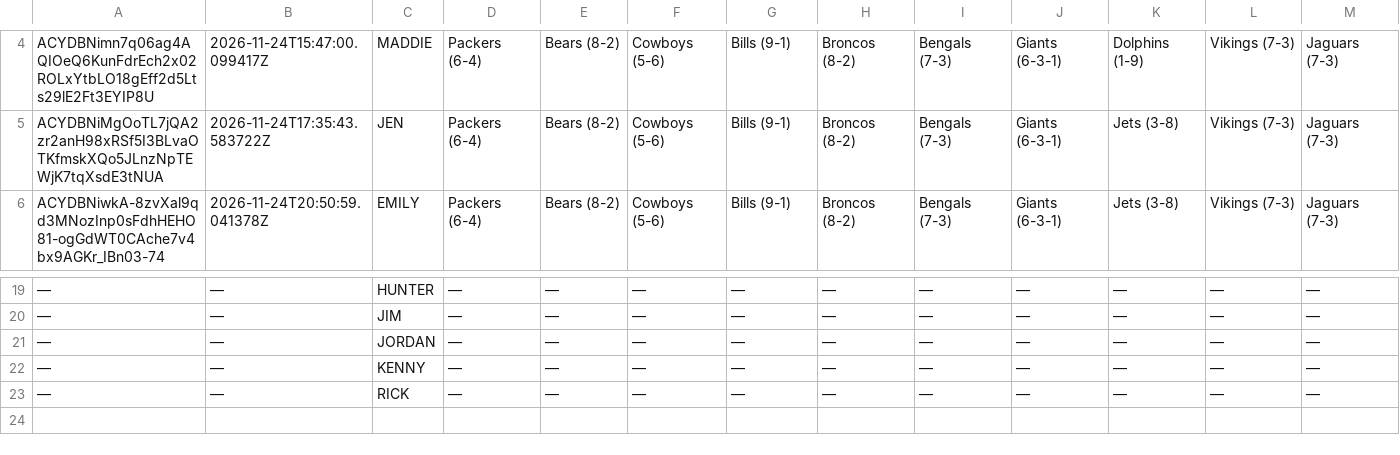
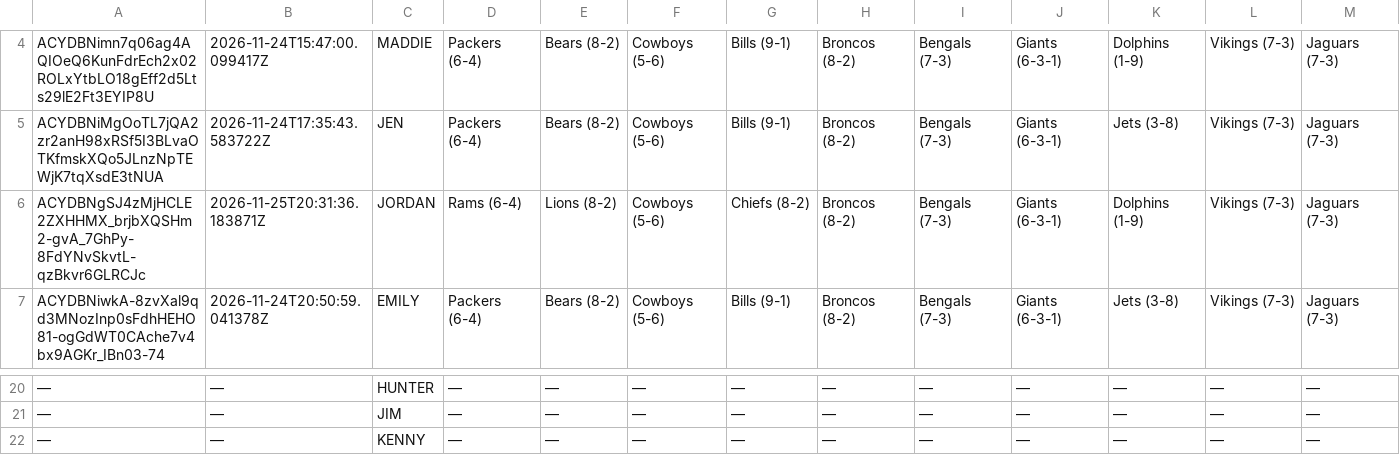
Before and after one commit to JDGehrke/Football_Pool, a CSV file: 2026/Week 12.csv, drawn as a sheet; only a part is shown, gaps mark what is left out; the shorter side is filled out with more unchanged rows; removed rows and columns are numbered as before the commit, all else as after; rows hold the shown columns only; the diff names each change by its address in the sheet, - before the commit and + after, or states it on an @@ line.

Commit message:
Auto-update NFL pool data

```diff
--- a/2026/Week 12.csv
+++ b/2026/Week 12.csv
+row 6: ACYDBNgSJ4zMjHCLE2ZXHHMX_brjbXQSHm2-gvA_7GhPy-8FdYNvSkvtL-qzBkvr6GLRCJc | 2026-11-25T20:31:36.183871Z | JORDAN | Rams (6-4) | Lions (8-2) | Cowboys (5-6) | Chiefs (8-2) | Broncos (8-2) | Bengals (7-3) | Giants (6-3-1) | Dolphins (1-9) | Vikings (7-3) | Jaguars (7-3)
-row 21: — | — | JORDAN | — | — | — | — | — | — | — | — | — | —
```
Also changed, not shown: 1 other file.
